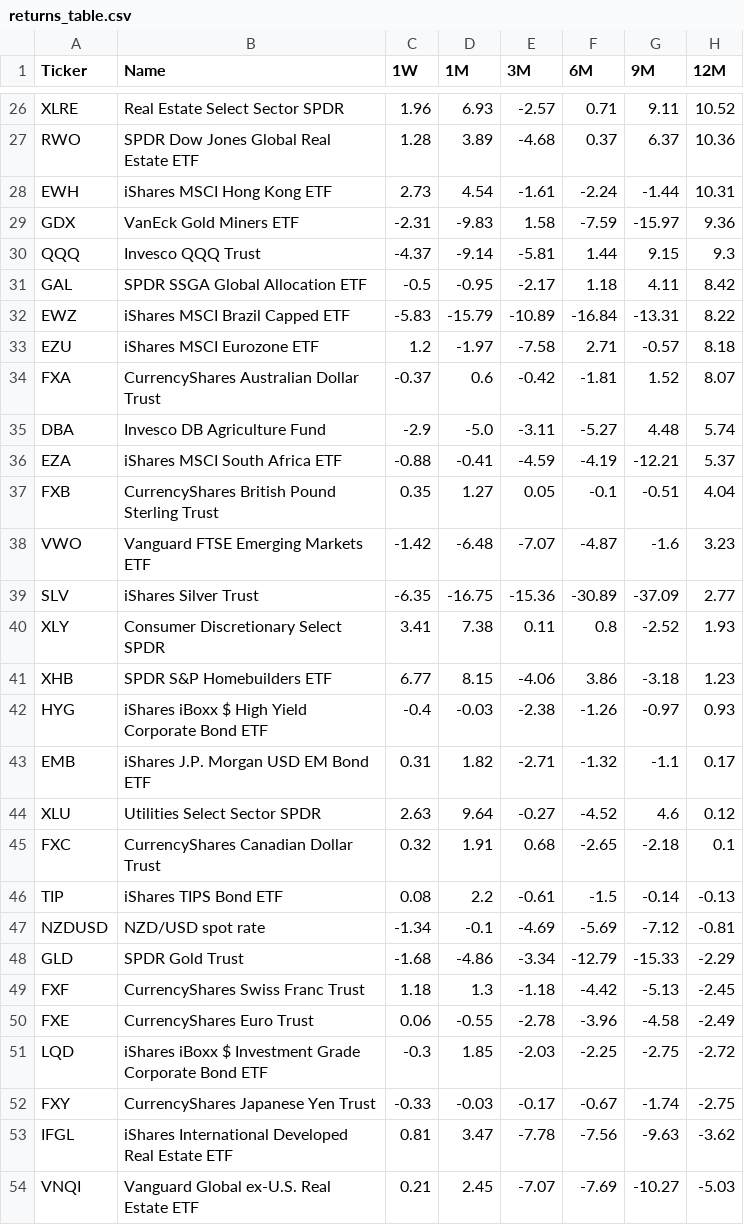
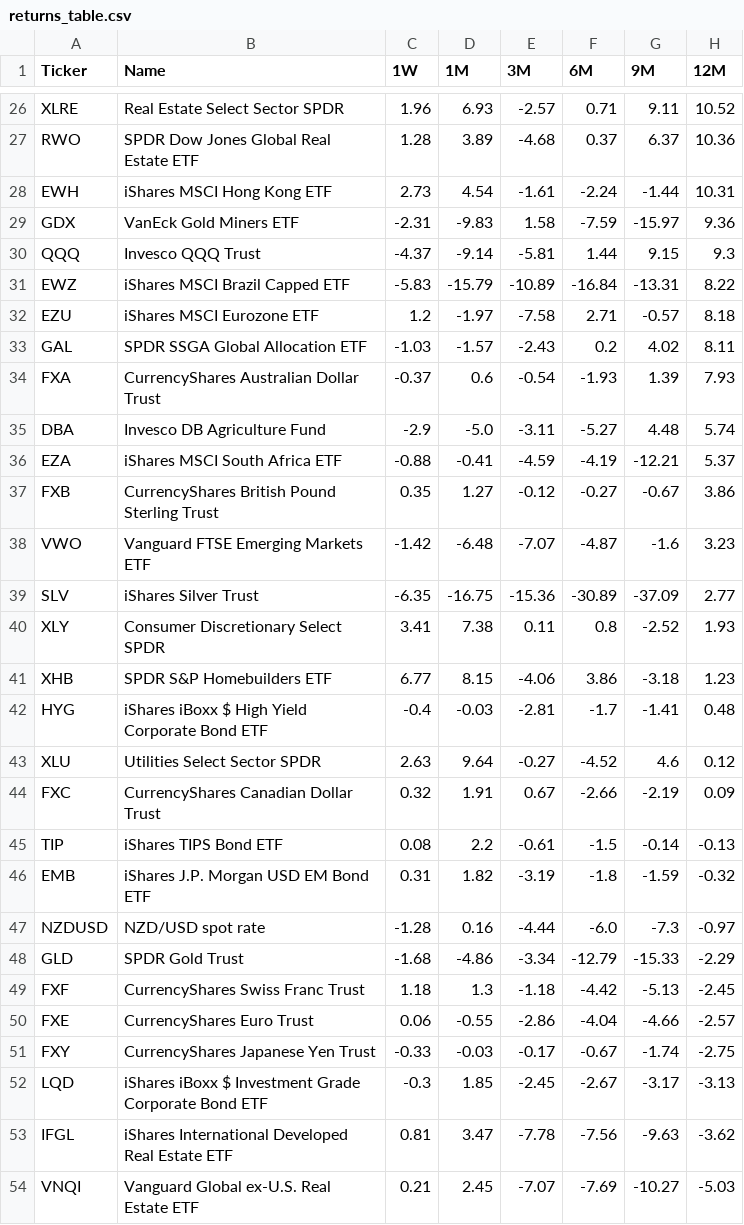
Before and after one commit to ajityadav005/Global_ETF_Tracker, a CSV file: returns_table.csv, drawn as a sheet; only a part is shown, gaps mark what is left out; the diff covers the shown part only.

```diff
--- a/returns_table.csv
+++ b/returns_table.csv
@@ -30,9 +30,9 @@ GDX,VanEck Gold Miners ETF,-2.31,-9.83,1.58,-7.59,-15.97,9.36
 QQQ,Invesco QQQ Trust,-4.37,-9.14,-5.81,1.44,9.15,9.3
-GAL,SPDR SSGA Global Allocation ETF,-0.5,-0.95,-2.17,1.18,4.11,8.42
 EWZ,iShares MSCI Brazil Capped ETF,-5.83,-15.79,-10.89,-16.84,-13.31,8.22
 EZU,iShares MSCI Eurozone ETF,1.2,-1.97,-7.58,2.71,-0.57,8.18
-FXA,CurrencyShares Australian Dollar Trust,-0.37,0.6,-0.42,-1.81,1.52,8.07
+GAL,SPDR SSGA Global Allocation ETF,-1.03,-1.57,-2.43,0.2,4.02,8.11
+FXA,CurrencyShares Australian Dollar Trust,-0.37,0.6,-0.54,-1.93,1.39,7.93
 DBA,Invesco DB Agriculture Fund,-2.9,-5.0,-3.11,-5.27,4.48,5.74
 EZA,iShares MSCI South Africa ETF,-0.88,-0.41,-4.59,-4.19,-12.21,5.37
-FXB,CurrencyShares British Pound Sterling Trust,0.35,1.27,0.05,-0.1,-0.51,4.04
+FXB,CurrencyShares British Pound Sterling Trust,0.35,1.27,-0.12,-0.27,-0.67,3.86
 VWO,Vanguard FTSE Emerging Markets ETF,-1.42,-6.48,-7.07,-4.87,-1.6,3.23
@@ -41,13 +41,13 @@ XLY,Consumer Discretionary Select SPDR,3.41,7.38,0.11,0.8,-2.52,1.93
 XHB,SPDR S&P Homebuilders ETF,6.77,8.15,-4.06,3.86,-3.18,1.23
-HYG,iShares iBoxx $ High Yield Corporate Bond ETF,-0.4,-0.03,-2.38,-1.26,-0.97,0.93
-EMB,iShares J.P. Morgan USD EM Bond ETF,0.31,1.82,-2.71,-1.32,-1.1,0.17
+HYG,iShares iBoxx $ High Yield Corporate Bond ETF,-0.4,-0.03,-2.81,-1.7,-1.41,0.48
 XLU,Utilities Select Sector SPDR,2.63,9.64,-0.27,-4.52,4.6,0.12
-FXC,CurrencyShares Canadian Dollar Trust,0.32,1.91,0.68,-2.65,-2.18,0.1
+FXC,CurrencyShares Canadian Dollar Trust,0.32,1.91,0.67,-2.66,-2.19,0.09
 TIP,iShares TIPS Bond ETF,0.08,2.2,-0.61,-1.5,-0.14,-0.13
-NZDUSD,NZD/USD spot rate,-1.34,-0.1,-4.69,-5.69,-7.12,-0.81
+EMB,iShares J.P. Morgan USD EM Bond ETF,0.31,1.82,-3.19,-1.8,-1.59,-0.32
+NZDUSD,NZD/USD spot rate,-1.28,0.16,-4.44,-6.0,-7.3,-0.97
 GLD,SPDR Gold Trust,-1.68,-4.86,-3.34,-12.79,-15.33,-2.29
 FXF,CurrencyShares Swiss Franc Trust,1.18,1.3,-1.18,-4.42,-5.13,-2.45
-FXE,CurrencyShares Euro Trust,0.06,-0.55,-2.78,-3.96,-4.58,-2.49
-LQD,iShares iBoxx $ Investment Grade Corporate Bond ETF,-0.3,1.85,-2.03,-2.25,-2.75,-2.72
+FXE,CurrencyShares Euro Trust,0.06,-0.55,-2.86,-4.04,-4.66,-2.57
 FXY,CurrencyShares Japanese Yen Trust,-0.33,-0.03,-0.17,-0.67,-1.74,-2.75
+LQD,iShares iBoxx $ Investment Grade Corporate Bond ETF,-0.3,1.85,-2.45,-2.67,-3.17,-3.13
 IFGL,iShares International Developed Real Estate ETF,0.81,3.47,-7.78,-7.56,-9.63,-3.62
```
Also changed, not shown: 4 edited cells elsewhere in this file, 1 other file.
